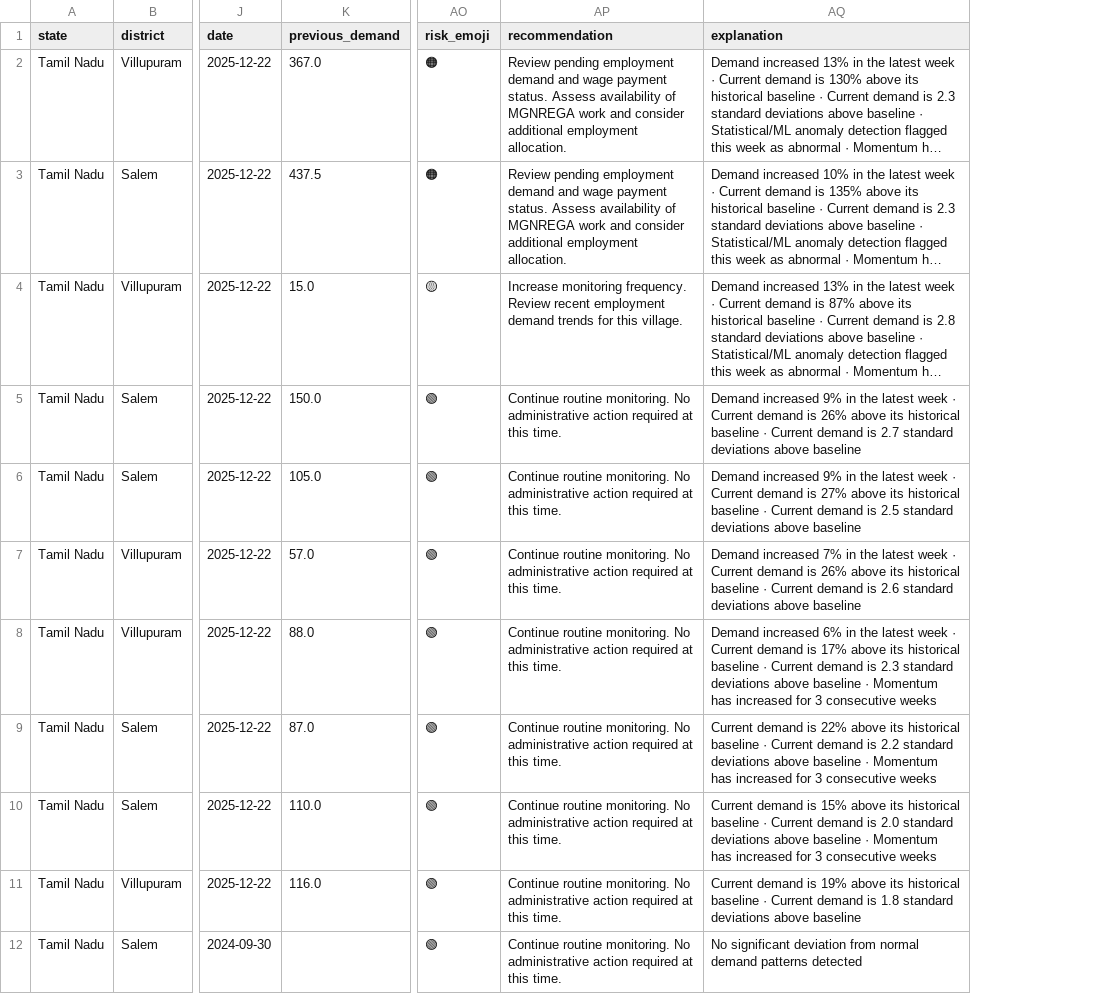
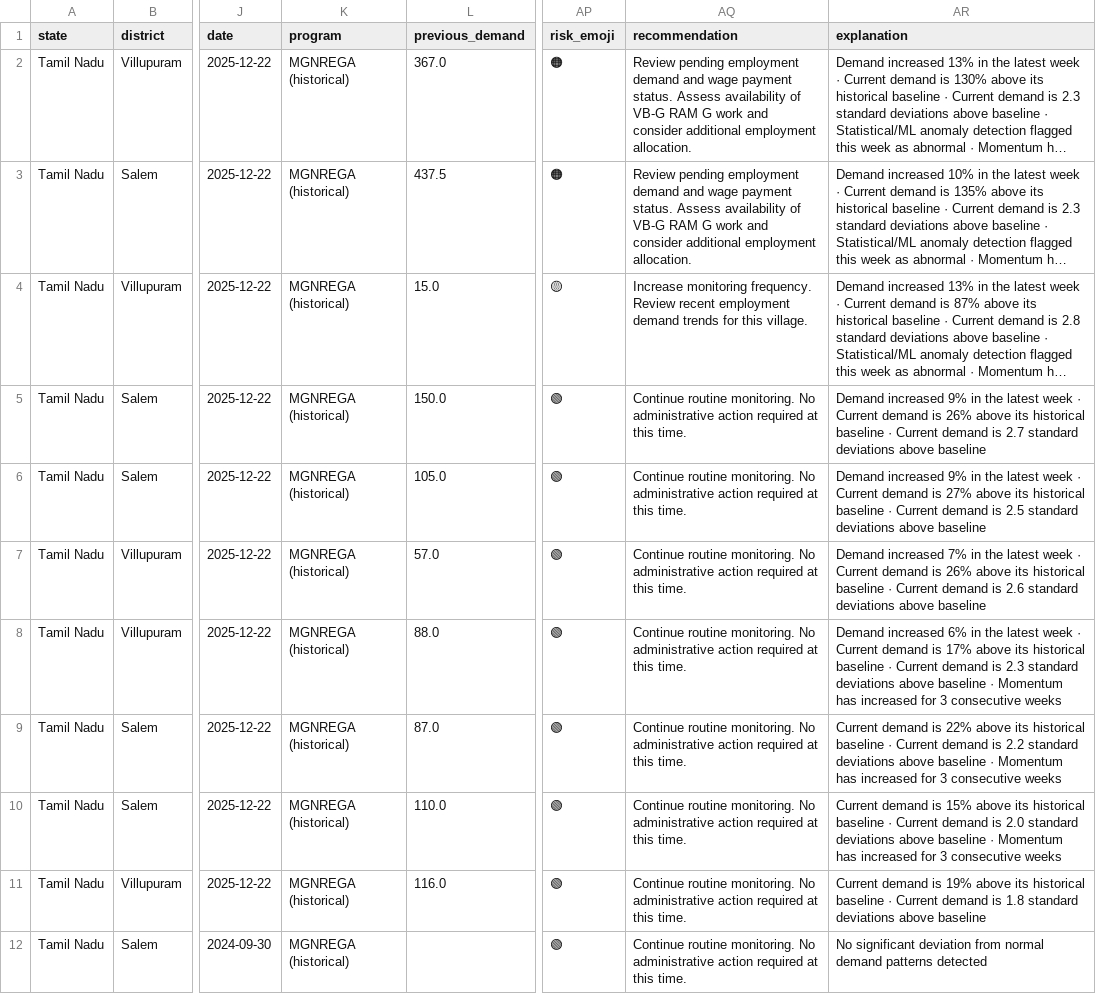
Before and after one commit to kingsofsao/GRAMPLUSE, a CSV file: dashboard/outputs/rankings.csv, drawn as a sheet; only a part is shown, gaps mark what is left out; long unchanged cells end in …; addresses are those after the commit; the diff names each change by its address in the sheet, - before the commit and + after, or states it on an @@ line.

Commit message:
Fix employment demand CSV validation

```diff
--- a/dashboard/outputs/rankings.csv
+++ b/dashboard/outputs/rankings.csv
+column K (program), rows 2-12: all MGNREGA (historical)
-AQ2:AQ3 (recommendation): …availability of MGNREGA work and…
+AQ2:AQ3 (recommendation): …availability of VB-G RAM G work and…
```
Also changed, not shown: dashboard/outputs/alerts.csv, 1 other file.
